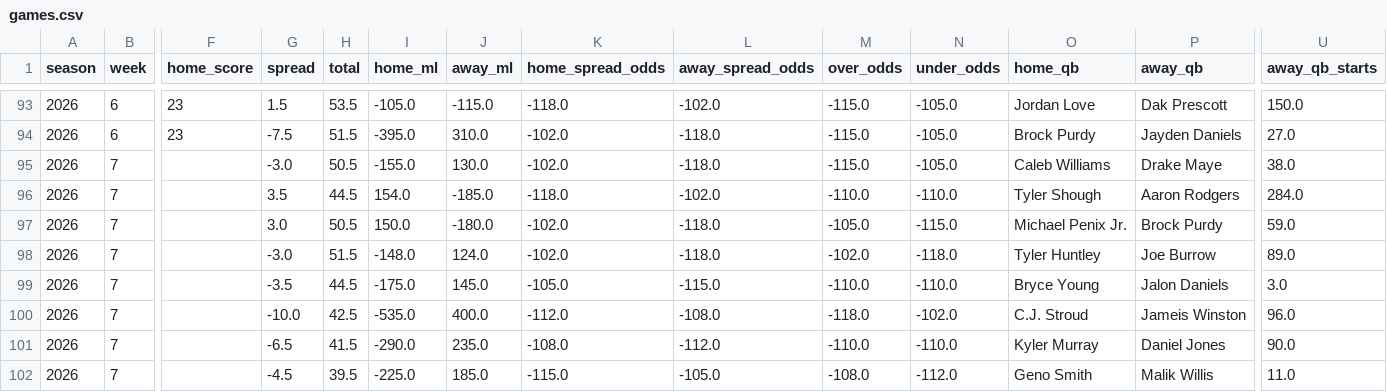
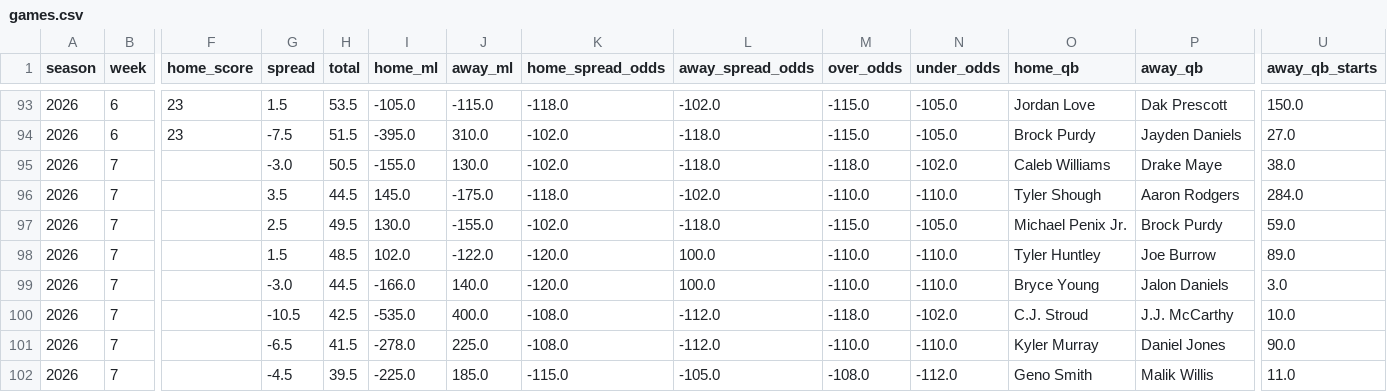
Before and after one commit to TuckersTruckers/nfl-model, a CSV file: nfl_output/games.csv, drawn as a sheet; only a part is shown, gaps mark what is left out; the diff covers the shown part only; the diff names each change by its address in the sheet, - before the commit and + after, or states it on an @@ line.

```diff
--- a/nfl_output/games.csv
+++ b/nfl_output/games.csv
-M95 (over_odds): -115.0
+M95 (over_odds): -118.0
-N95 (under_odds): -105.0
+N95 (under_odds): -102.0
-I96 (home_ml): 154.0
+I96 (home_ml): 145.0
-J96 (away_ml): -185.0
+J96 (away_ml): -175.0
-G97 (spread): 3.0
+G97 (spread): 2.5
-H97 (total): 50.5
+H97 (total): 49.5
-I97 (home_ml): 150.0
+I97 (home_ml): 130.0
-J97 (away_ml): -180.0
+J97 (away_ml): -155.0
-M97 (over_odds): -105.0
+M97 (over_odds): -115.0
-N97 (under_odds): -115.0
+N97 (under_odds): -105.0
-G98 (spread): -3.0
+G98 (spread): 1.5
-H98 (total): 51.5
+H98 (total): 48.5
-I98 (home_ml): -148.0
+I98 (home_ml): 102.0
-J98 (away_ml): 124.0
+J98 (away_ml): -122.0
-K98 (home_spread_odds): -102.0
+K98 (home_spread_odds): -120.0
-L98 (away_spread_odds): -118.0
+L98 (away_spread_odds): 100.0
-M98 (over_odds): -102.0
+M98 (over_odds): -110.0
-N98 (under_odds): -118.0
+N98 (under_odds): -110.0
-G99 (spread): -3.5
+G99 (spread): -3.0
-I99 (home_ml): -175.0
+I99 (home_ml): -166.0
-J99 (away_ml): 145.0
+J99 (away_ml): 140.0
-K99 (home_spread_odds): -105.0
+K99 (home_spread_odds): -120.0
-L99 (away_spread_odds): -115.0
+L99 (away_spread_odds): 100.0
-G100 (spread): -10.0
+G100 (spread): -10.5
-K100 (home_spread_odds): -112.0
+K100 (home_spread_odds): -108.0
-L100 (away_spread_odds): -108.0
+L100 (away_spread_odds): -112.0
-P100 (away_qb): Jameis Winston
+P100 (away_qb): J.J. McCarthy
-U100 (away_qb_starts): 96.0
+U100 (away_qb_starts): 10.0
-I101 (home_ml): -290.0
+I101 (home_ml): -278.0
-J101 (away_ml): 235.0
+J101 (away_ml): 225.0
```
Also changed, not shown: 85 edited cells elsewhere in this file, nfl_output/dvp.csv, nfl_output/player_games.csv, 5 other files.
